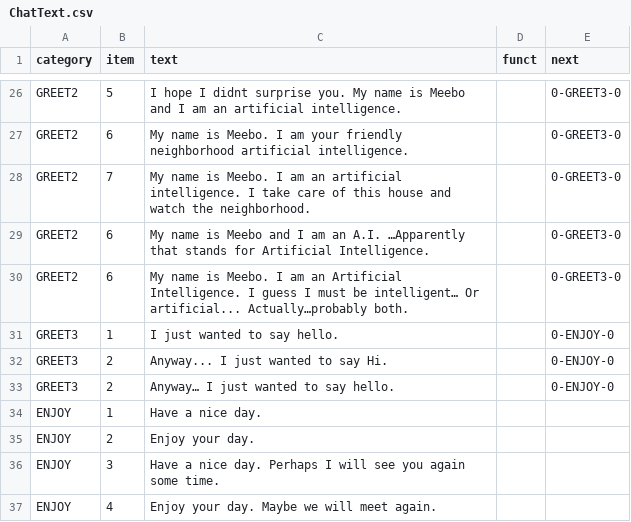
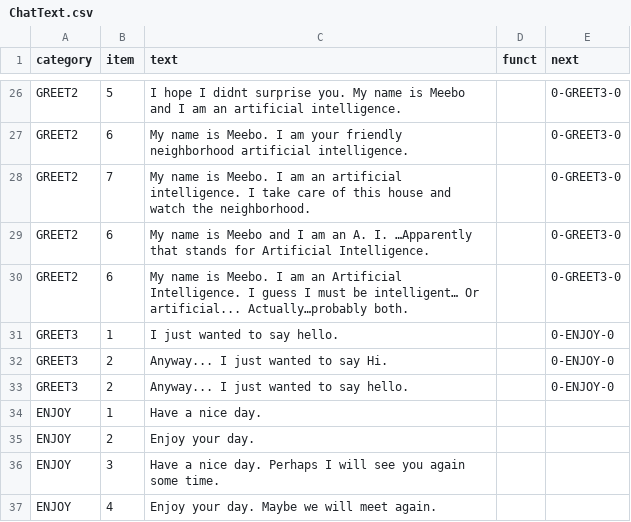
Before and after one commit to leematthewshome/robotAI_version4, a CSV file: static/db/ChatText.csv, drawn as a sheet; only a part is shown, gaps mark what is left out.

Commit message:
Add files via upload

```diff
--- a/static/db/ChatText.csv
+++ b/static/db/ChatText.csv
@@ -28,3 +28,3 @@ GREET2,6,My name is Meebo. I am your friendly neighborhood artificial intelligen
 GREET2,7, My name is Meebo. I am an artificial intelligence. I take care of this house and watch the neighborhood.,,0-GREET3-0
-GREET2,6,My name is Meebo and I am an A.I.  …Apparently that stands for Artificial Intelligence.,,0-GREET3-0
+GREET2,6,My name is Meebo and I am an A. I.  …Apparently that stands for Artificial Intelligence.,,0-GREET3-0
 GREET2,6,My name is Meebo. I am an Artificial Intelligence. I guess I must be intelligent… Or artificial... Actually…probably both.,,0-GREET3-0
@@ -32,3 +32,3 @@ GREET3,1,I just wanted to say hello.,,0-ENJOY-0
 GREET3,2,Anyway... I just wanted to say Hi.,,0-ENJOY-0
-GREET3,2,Anyway… I just wanted to say hello.,,0-ENJOY-0
+GREET3,2,Anyway... I just wanted to say hello.,,0-ENJOY-0
 ENJOY,1,Have a nice day.,,
```
